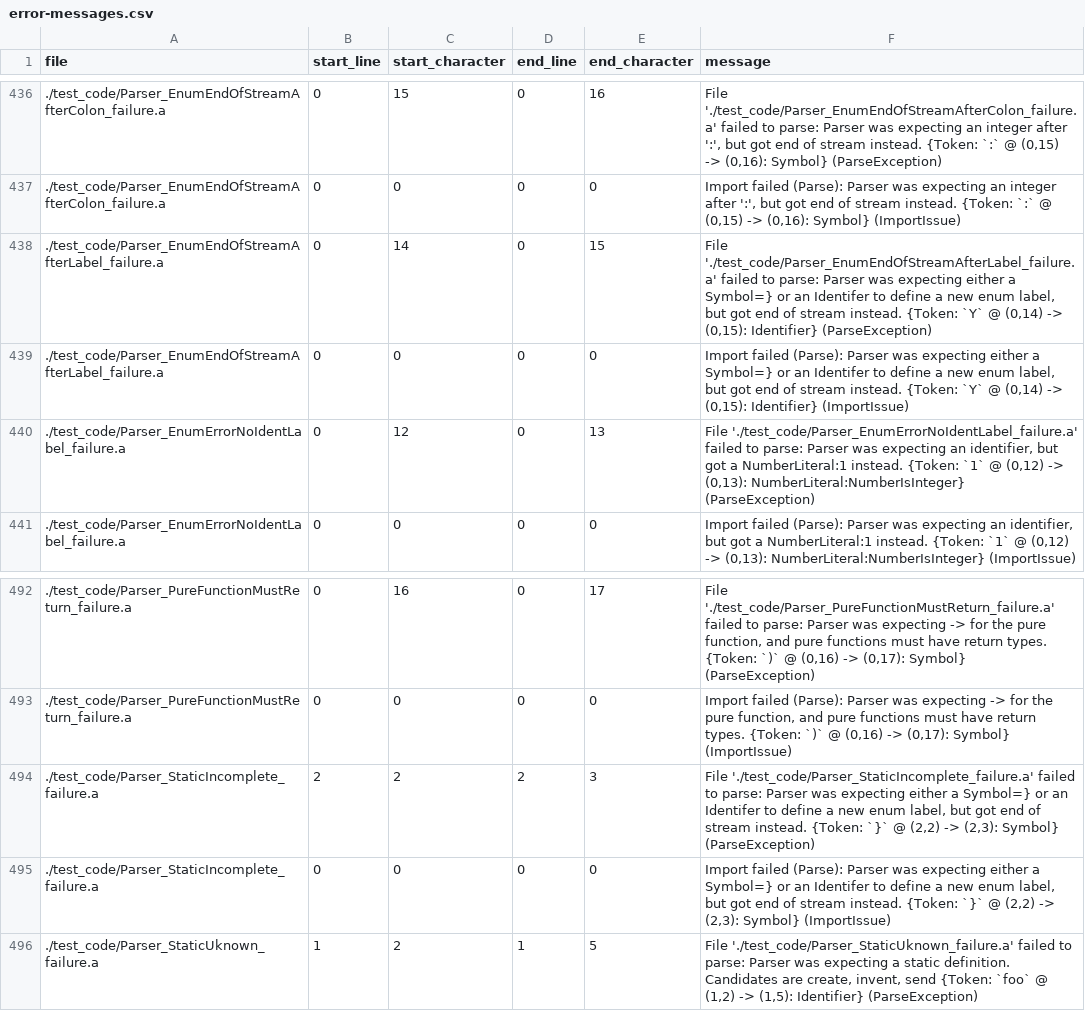
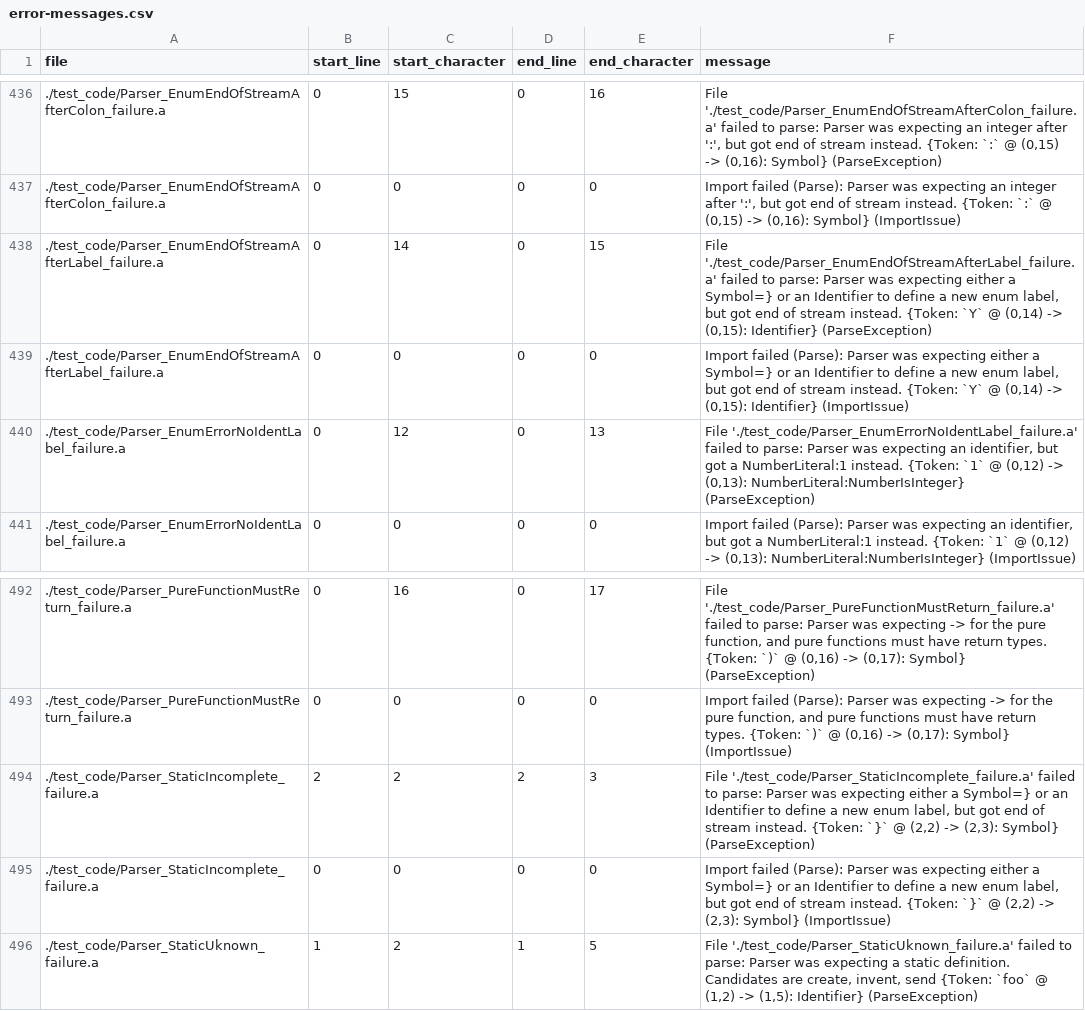
Before and after one commit to mathgladiator/adama-lang, a CSV file: core/error-messages.csv, drawn as a sheet; only a part is shown, gaps mark what is left out.

```diff
--- a/core/error-messages.csv
+++ b/core/error-messages.csv
@@ -437,4 +437,4 @@ file,start_line,start_character,end_line,end_character,message
 ./test_code/Parser_EnumEndOfStreamAfterColon_failure.a,0,0,0,0,"Import failed (Parse): Parser was expecting an integer after ':', but got end of stream instead. {Token: `:` @ (0,15) -> (0,16): Symbol} (ImportIssue)"
-./test_code/Parser_EnumEndOfStreamAfterLabel_failure.a,0,14,0,15,"File './test_code/Parser_EnumEndOfStreamAfterLabel_failure.a' failed to parse: Parser was expecting either a Symbol=} or an Identifer to define a new enum label, but got end of stream instead. {Token: `Y` @ (0,14) -> (0,15): Identifier} (ParseException)"
-./test_code/Parser_EnumEndOfStreamAfterLabel_failure.a,0,0,0,0,"Import failed (Parse): Parser was expecting either a Symbol=} or an Identifer to define a new enum label, but got end of stream instead. {Token: `Y` @ (0,14) -> (0,15): Identifier} (ImportIssue)"
+./test_code/Parser_EnumEndOfStreamAfterLabel_failure.a,0,14,0,15,"File './test_code/Parser_EnumEndOfStreamAfterLabel_failure.a' failed to parse: Parser was expecting either a Symbol=} or an Identifier to define a new enum label, but got end of stream instead. {Token: `Y` @ (0,14) -> (0,15): Identifier} (ParseException)"
+./test_code/Parser_EnumEndOfStreamAfterLabel_failure.a,0,0,0,0,"Import failed (Parse): Parser was expecting either a Symbol=} or an Identifier to define a new enum label, but got end of stream instead. {Token: `Y` @ (0,14) -> (0,15): Identifier} (ImportIssue)"
 ./test_code/Parser_EnumErrorNoIdentLabel_failure.a,0,12,0,13,"File './test_code/Parser_EnumErrorNoIdentLabel_failure.a' failed to parse: Parser was expecting an identifier, but got a NumberLiteral:1 instead. {Token: `1` @ (0,12) -> (0,13): NumberLiteral:NumberIsInteger} (ParseException)"
@@ -493,4 +493,4 @@ file,start_line,start_character,end_line,end_character,message
 ./test_code/Parser_PureFunctionMustReturn_failure.a,0,0,0,0,"Import failed (Parse): Parser was expecting -> for the pure function, and pure functions must have return types. {Token: `)` @ (0,16) -> (0,17): Symbol} (ImportIssue)"
-./test_code/Parser_StaticIncomplete_failure.a,2,2,2,3,"File './test_code/Parser_StaticIncomplete_failure.a' failed to parse: Parser was expecting either a Symbol=} or an Identifer to define a new enum label, but got end of stream instead. {Token: `}` @ (2,2) -> (2,3): Symbol} (ParseException)"
-./test_code/Parser_StaticIncomplete_failure.a,0,0,0,0,"Import failed (Parse): Parser was expecting either a Symbol=} or an Identifer to define a new enum label, but got end of stream instead. {Token: `}` @ (2,2) -> (2,3): Symbol} (ImportIssue)"
+./test_code/Parser_StaticIncomplete_failure.a,2,2,2,3,"File './test_code/Parser_StaticIncomplete_failure.a' failed to parse: Parser was expecting either a Symbol=} or an Identifier to define a new enum label, but got end of stream instead. {Token: `}` @ (2,2) -> (2,3): Symbol} (ParseException)"
+./test_code/Parser_StaticIncomplete_failure.a,0,0,0,0,"Import failed (Parse): Parser was expecting either a Symbol=} or an Identifier to define a new enum label, but got end of stream instead. {Token: `}` @ (2,2) -> (2,3): Symbol} (ImportIssue)"
 ./test_code/Parser_StaticUknown_failure.a,1,2,1,5,"File './test_code/Parser_StaticUknown_failure.a' failed to parse: Parser was expecting a static definition. Candidates are create, invent, send {Token: `foo` @ (1,2) -> (1,5): Identifier} (ParseException)"
```
Also changed, not shown: 15 other files.
